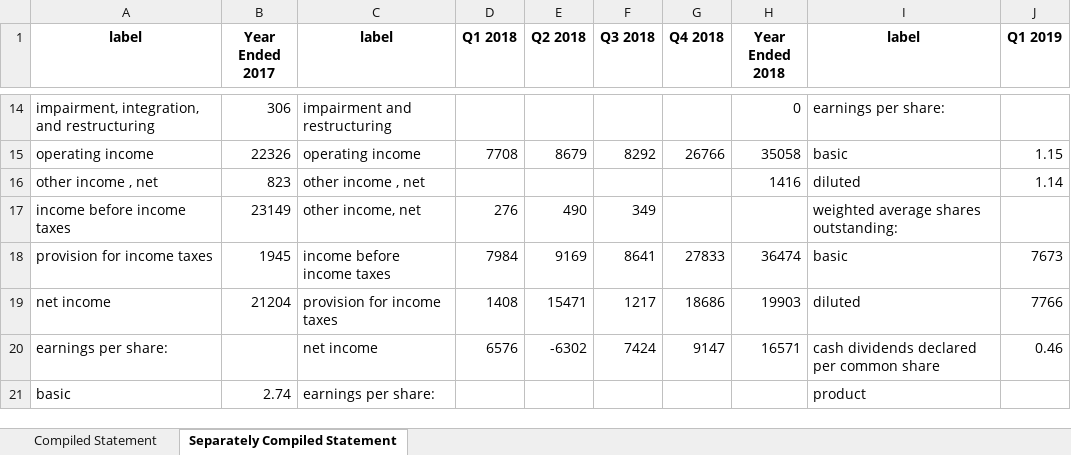
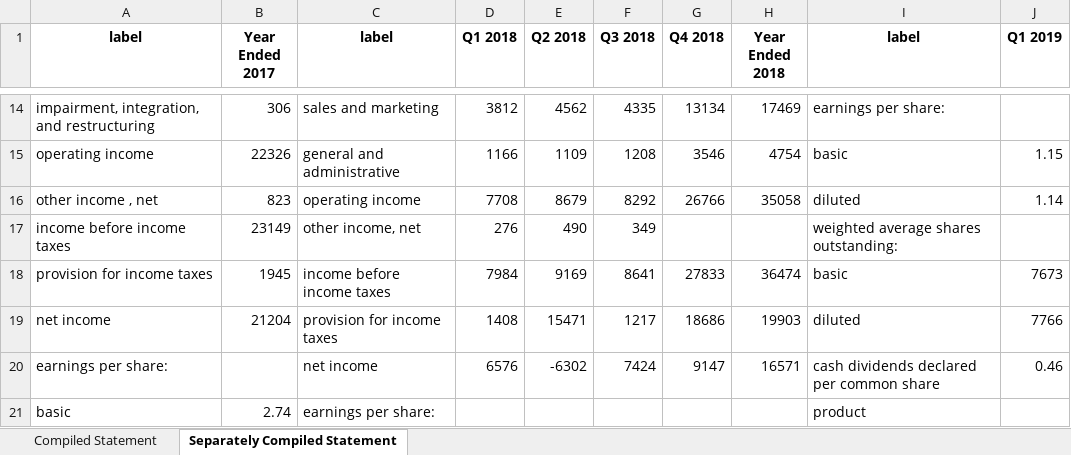
Before and after one commit to Julia-Susser/Financial-Statements, an Excel workbook: input/Financial Statement MSFT/Compiled Income Statement-MSFT.xlsx, sheet Separately Compiled Statement, drawn as a sheet; only a part is shown, gaps mark what is left out; values as stored, in another font and other column widths than the file's, no borders; the diff covers the shown part only; the diff names each change by its address in the sheet, - before the commit and + after, or states it on an @@ line.

```diff
--- a/input/Financial Statement MSFT/Compiled Income Statement-MSFT.xlsx (sheet Separately Compiled Statement)
+++ b/input/Financial Statement MSFT/Compiled Income Statement-MSFT.xlsx (sheet Separately Compiled Statement)
-C14 (label): impairment and restructuring
+C14 (label): sales and marketing
-D14 (Q1 2018): (empty)
+D14 (Q1 2018): 3812
-E14 (Q2 2018): (empty)
+E14 (Q2 2018): 4562
-F14 (Q3 2018): (empty)
+F14 (Q3 2018): 4335
-G14 (Q4 2018): (empty)
+G14 (Q4 2018): 13134
-H14 (Year Ended 2018): 0
+H14 (Year Ended 2018): 17469
-C15 (label): operating income
+C15 (label): general and administrative
-D15 (Q1 2018): 7708
+D15 (Q1 2018): 1166
-E15 (Q2 2018): 8679
+E15 (Q2 2018): 1109
-F15 (Q3 2018): 8292
+F15 (Q3 2018): 1208
-G15 (Q4 2018): 26766
+G15 (Q4 2018): 3546
-H15 (Year Ended 2018): 35058
+H15 (Year Ended 2018): 4754
-C16 (label): other income , net
+C16 (label): operating income
-D16 (Q1 2018): (empty)
+D16 (Q1 2018): 7708
-E16 (Q2 2018): (empty)
+E16 (Q2 2018): 8679
-F16 (Q3 2018): (empty)
+F16 (Q3 2018): 8292
-G16 (Q4 2018): (empty)
+G16 (Q4 2018): 26766
-H16 (Year Ended 2018): 1416
+H16 (Year Ended 2018): 35058
```
Also changed, not shown: 2 added rows, 2 removed rows, 2 moved rows and 42 edited cells elsewhere in this sheet, sheet Compiled Statement, input/Financial Statement GPS/Compiled Cashflow Statement-GPS.xlsx, 2 other files.
